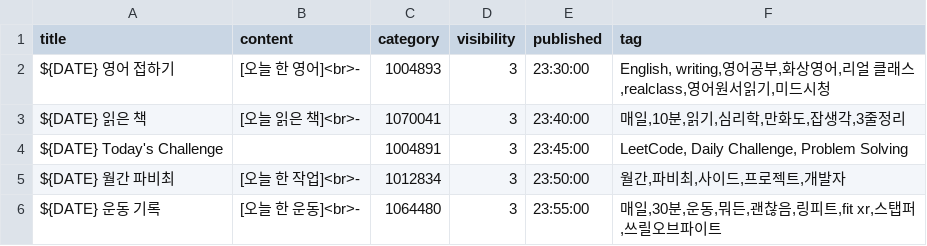
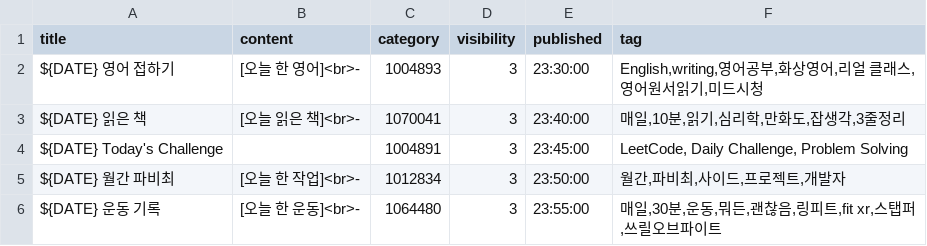
Before and after one commit to fabichoi/tistory_auto_upload, a CSV file: example.csv, drawn as a sheet.

Commit message:
csv 파일 오타 수정

```diff
--- a/example.csv
+++ b/example.csv
@@ -1,3 +1,3 @@
 title,content,category,visibility,published,tag
-"${DATE} 영어 접하기","[오늘 한 영어]<br>-",1004893,3,"23:30:00","English, writing,영어공부,화상영어,리얼 클래스,realclass,영어원서읽기,미드시청"
+"${DATE} 영어 접하기","[오늘 한 영어]<br>-",1004893,3,"23:30:00","English,writing,영어공부,화상영어,리얼 클래스,영어원서읽기,미드시청"
 "${DATE} 읽은 책","[오늘 읽은 책]<br>-",1070041,3,"23:40:00","매일,10분,읽기,심리학,만화도,잡생각,3줄정리"
```
